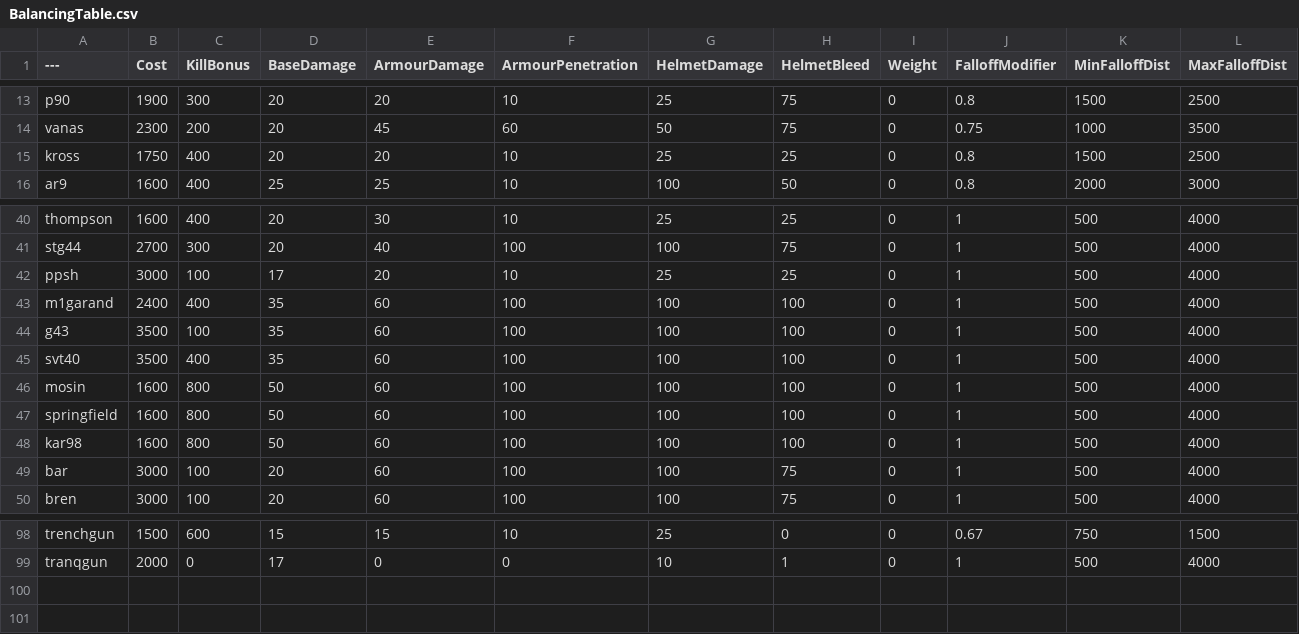
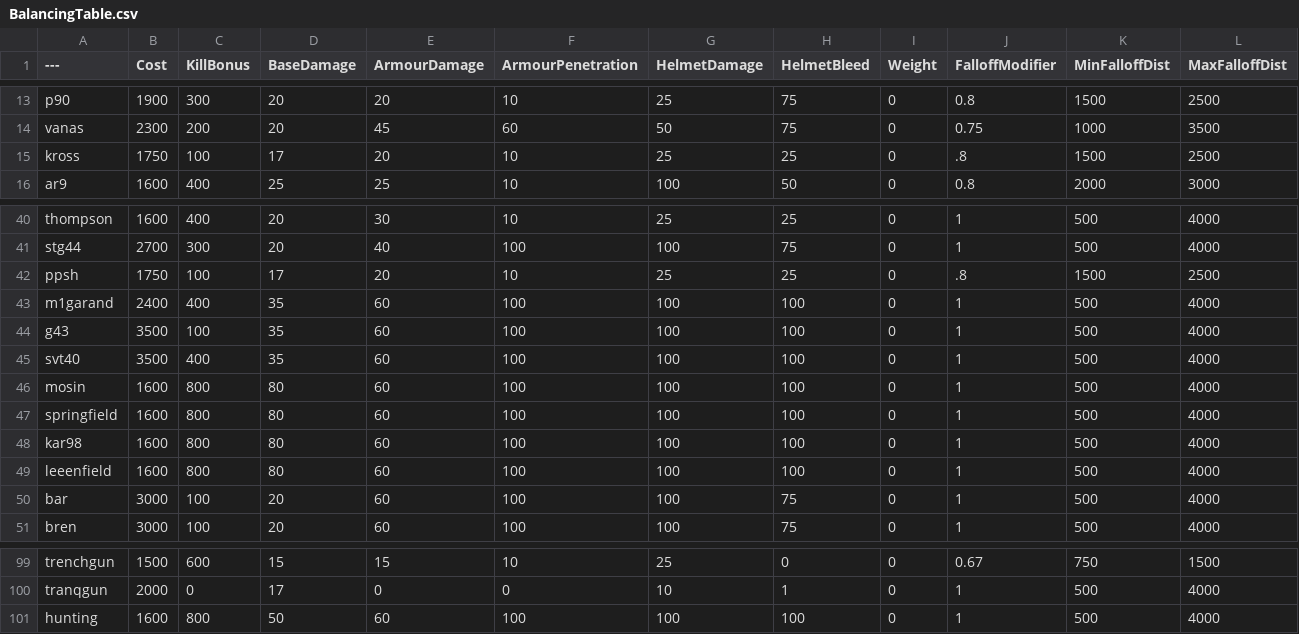
Before and after one commit to vankruptgames/BalancingTable, a CSV file: BalancingTable.csv, drawn as a sheet; only a part is shown, gaps mark what is left out.

Commit message:
Update 28 balancing changes
-ppsh Price reduced to $1750
-ppsh nerfed with damage falloff
-kross kill bonus nerfed to $100
-kross damage nerfed to 17 dmg
-mosin, springfield, kar98, leeenfield damage buffed to 80

```diff
--- a/BalancingTable.csv
+++ b/BalancingTable.csv
@@ -14,3 +14,3 @@ p90,1900,300,20,20,10,25,75,0,0.8,1500,2500
 vanas,2300,200,20,45,60,50,75,0,0.75,1000,3500
-kross,1750,400,20,20,10,25,25,0,0.8,1500,2500
+kross,1750,100,17,20,10,25,25,0,.8,1500,2500
 ar9,1600,400,25,25,10,100,50,0,0.8,2000,3000
@@ -41,3 +41,3 @@ thompson,1600,400,20,30,10,25,25,0,1,500,4000
 stg44,2700,300,20,40,100,100,75,0,1,500,4000
-ppsh,3000,100,17,20,10,25,25,0,1,500,4000
+ppsh,1750,100,17,20,10,25,25,0,.8,1500,2500
 m1garand,2400,400,35,60,100,100,100,0,1,500,4000
@@ -45,5 +45,6 @@ g43,3500,100,35,60,100,100,100,0,1,500,4000
 svt40,3500,400,35,60,100,100,100,0,1,500,4000
-mosin,1600,800,50,60,100,100,100,0,1,500,4000
-springfield,1600,800,50,60,100,100,100,0,1,500,4000
-kar98,1600,800,50,60,100,100,100,0,1,500,4000
+mosin,1600,800,80,60,100,100,100,0,1,500,4000
+springfield,1600,800,80,60,100,100,100,0,1,500,4000
+kar98,1600,800,80,60,100,100,100,0,1,500,4000
+leeenfield,1600,800,80,60,100,100,100,0,1,500,4000
 bar,3000,100,20,60,100,100,75,0,1,500,4000
@@ -99 +100,2 @@ trenchgun,1500,600,15,15,10,25,0,0,0.67,750,1500
 tranqgun,2000,0,17,0,0,10,1,0,1,500,4000
+hunting,1600,800,50,60,100,100,100,0,1,500,4000
```
